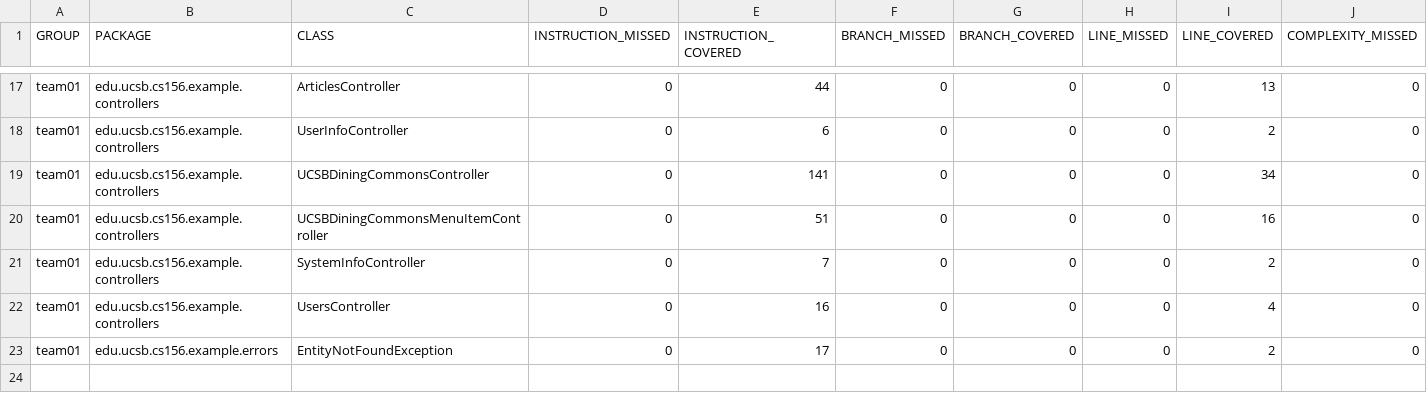
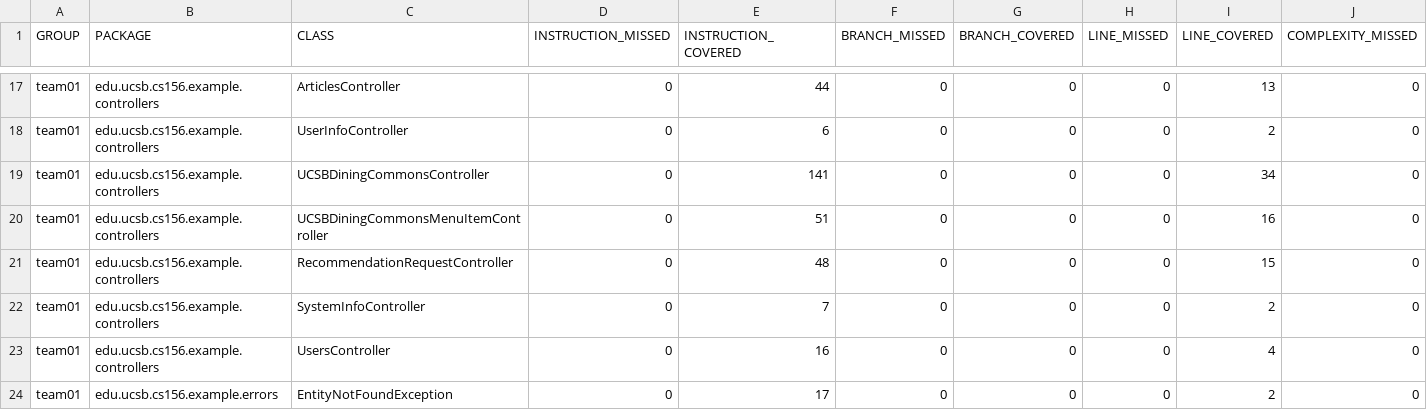
Before and after one commit to ucsb-cs156-s26/team01-s26-02, a CSV file: jacoco/jacoco.csv, drawn as a sheet; only a part is shown, gaps mark what is left out; rows hold the shown columns only; the diff names each change by its address in the sheet, - before the commit and + after, or states it on an @@ line.

Commit message:
Deploying to gh-pages from @ ucsb-cs156-s26/team01-s26-02@4e710f0b319e314ec0af44245d3e369e1a8e9ee7 🚀

```diff
--- a/jacoco/jacoco.csv
+++ b/jacoco/jacoco.csv
+row 21: team01 | edu.ucsb.cs156.example.controllers | RecommendationRequestController | 0 | 48 | 0 | 0 | 0 | 15 | 0
```
Also changed, not shown: 7 other files.
